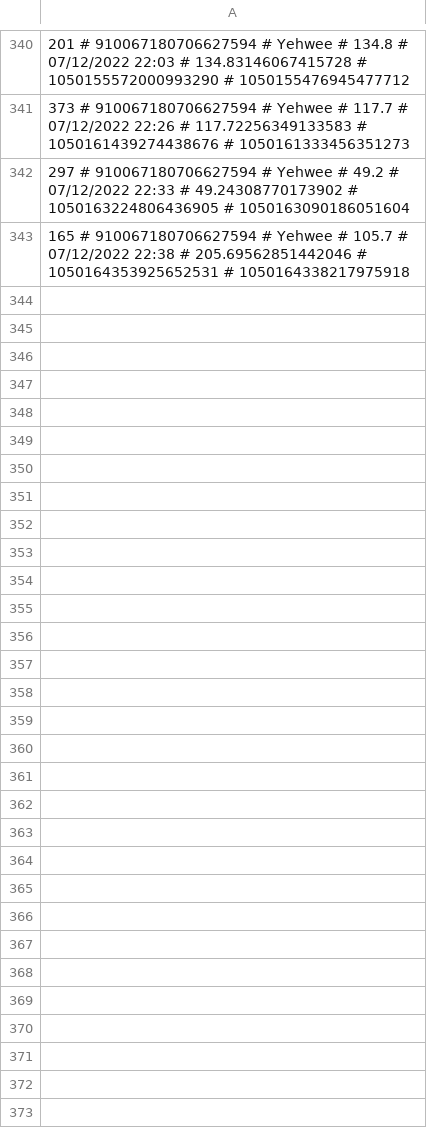
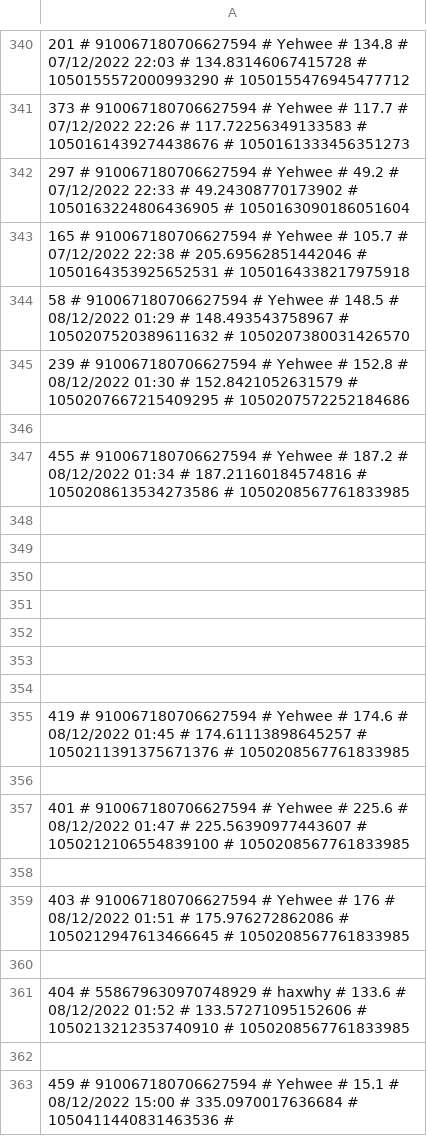
Before and after one commit to treel0ver/Type, a CSV file: database/saved_results.csv, drawn as a sheet; only a part is shown, gaps mark what is left out; the diff covers the shown part only; the diff names each change by its address in the sheet, - before the commit and + after, or states it on an @@ line.

```diff
--- a/database/saved_results.csv
+++ b/database/saved_results.csv
+row 344: 58 # 910067180706627594 # Yehwee # 148.5 # 08/12/2022 01:29 # 148.493543758967 # 1050207520389611632 # 1050207380031426570
+row 345: 239 # 910067180706627594 # Yehwee # 152.8 # 08/12/2022 01:30 # 152.8421052631579 # 1050207667215409295 # 1050207572252184686
+row 346: (empty)
+row 347: 455 # 910067180706627594 # Yehwee # 187.2 # 08/12/2022 01:34 # 187.21160184574816 # 1050208613534273586 # 1050208567761833985
+row 348: (empty)
+row 349: (empty)
+row 350: (empty)
+row 351: (empty)
+row 352: (empty)
+row 353: (empty)
+row 354: (empty)
+row 355: 419 # 910067180706627594 # Yehwee # 174.6 # 08/12/2022 01:45 # 174.61113898645257 # 1050211391375671376 # 1050208567761833985
+row 356: (empty)
+row 357: 401 # 910067180706627594 # Yehwee # 225.6 # 08/12/2022 01:47 # 225.56390977443607 # 1050212106554839100 # 1050208567761833985
+row 358: (empty)
+row 359: 403 # 910067180706627594 # Yehwee # 176 # 08/12/2022 01:51 # 175.976272862086 # 1050212947613466645 # 1050208567761833985
+row 360: (empty)
+row 361: 404 # 558679630970748929 # haxwhy # 133.6 # 08/12/2022 01:52 # 133.57271095152606 # 1050213212353740910 # 1050208567761833985
+row 362: (empty)
+row 363: 459 # 910067180706627594 # Yehwee # 15.1 # 08/12/2022 15:00 # 335.0970017636684 # 1050411440831463536 #
```
Also changed, not shown: 13 added rows, 3 removed rows and 15 edited cells elsewhere in this file, database/levels.csv.
